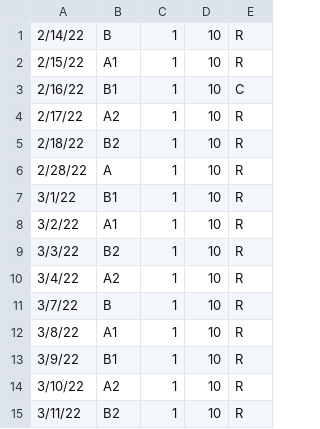
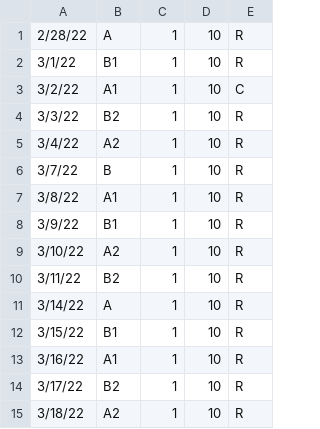
Before and after one commit to Clue88/metis2, a CSV file: data/stuy_schedule.csv, drawn as a sheet; only a part is shown; the shorter side is filled out with more unchanged rows.

Commit message:
Update schedule

```diff
--- a/data/stuy_schedule.csv
+++ b/data/stuy_schedule.csv
@@ -1,9 +1,4 @@
-2/14/22,B,1,10,R
-2/15/22,A1,1,10,R
-2/16/22,B1,1,10,C
-2/17/22,A2,1,10,R
-2/18/22,B2,1,10,R
 2/28/22,A,1,10,R
 3/1/22,B1,1,10,R
-3/2/22,A1,1,10,R
+3/2/22,A1,1,10,C
 3/3/22,B2,1,10,R
```
